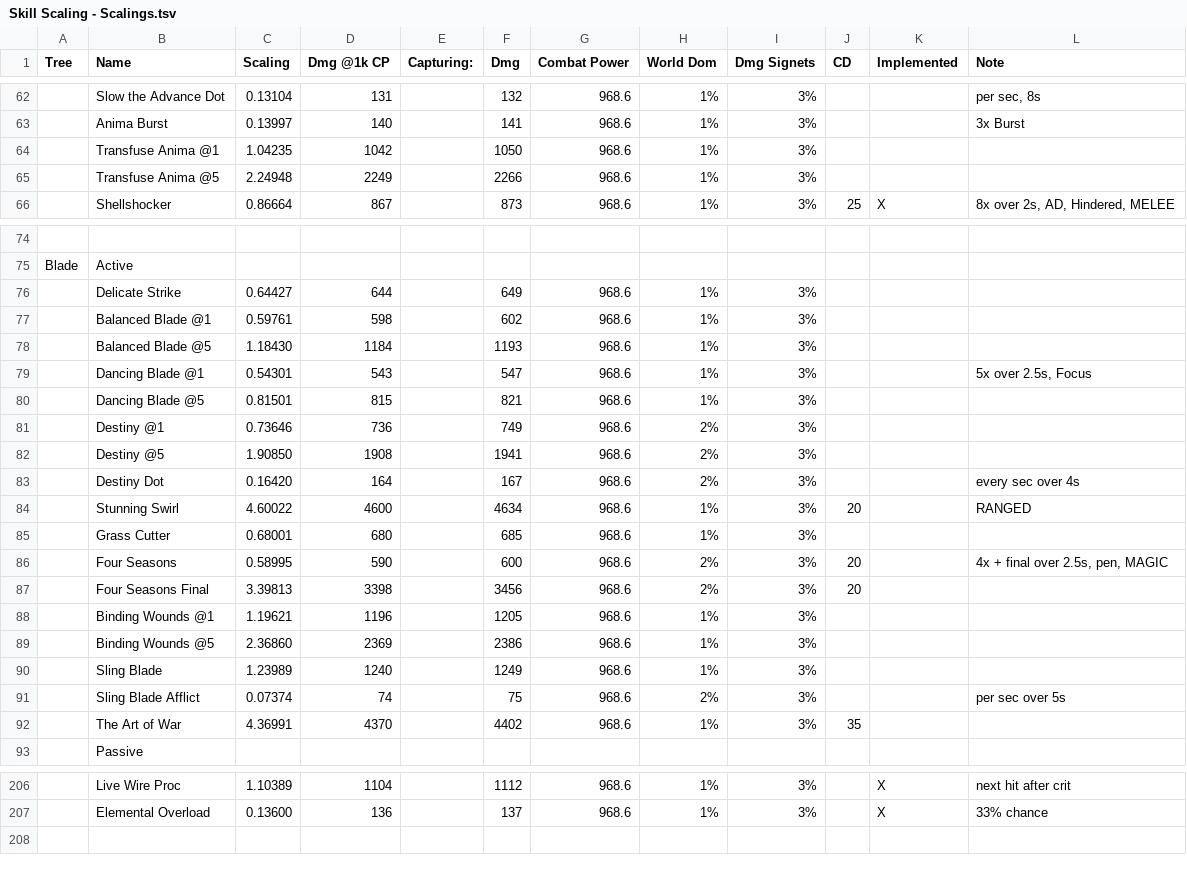
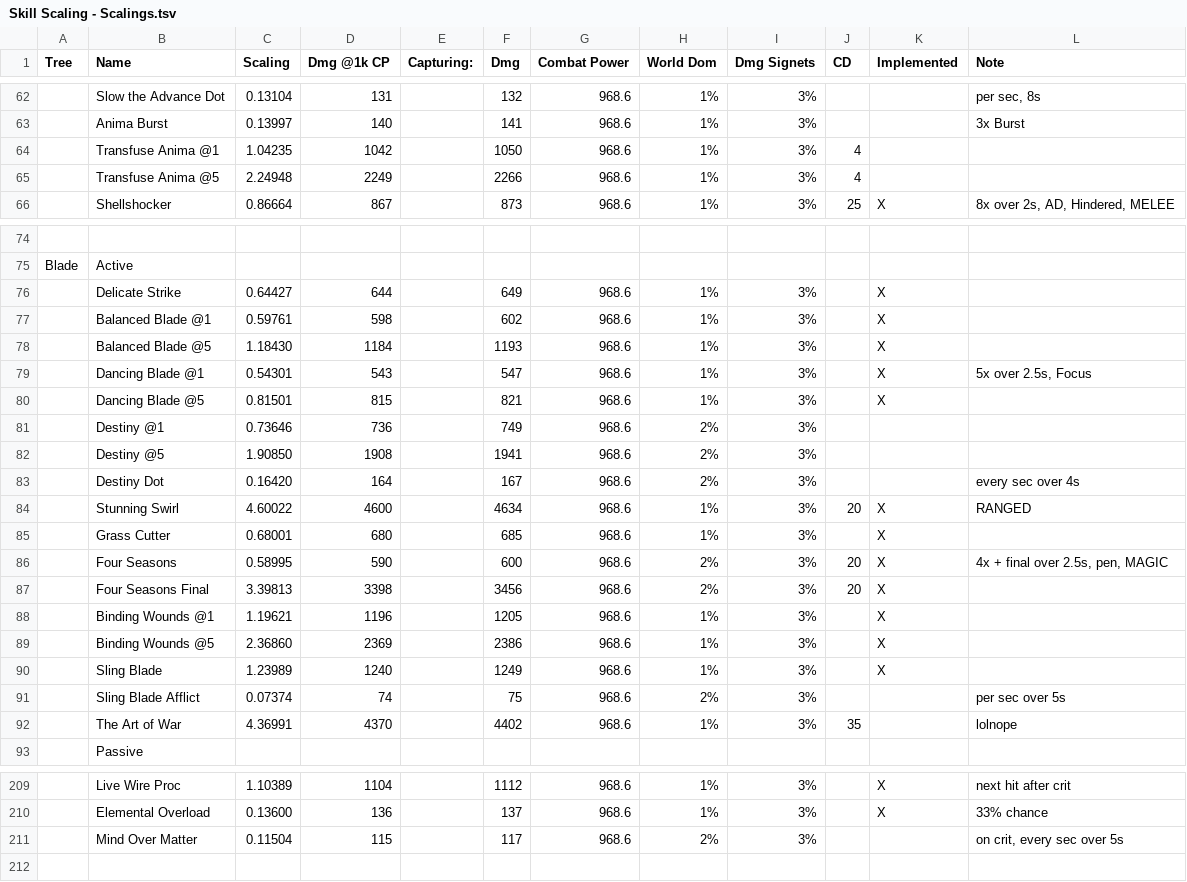
Before and after one commit to Philip-Trettner/tsw-optimal-dps, a TSV file: TswDps/Skill Scaling - Scalings.tsv, drawn as a sheet; only a part is shown, gaps mark what is left out; the diff covers the shown part only; the diff names each change by its address in the sheet, - before the commit and + after, or states it on an @@ line.

```diff
--- a/TswDps/Skill Scaling - Scalings.tsv
+++ b/TswDps/Skill Scaling - Scalings.tsv
-J64:J65 (CD): (empty)
+J64:J65 (CD): 4
-K76:K80 (Implemented): (empty)
+K76:K80 (Implemented): X
-K84:K90 (Implemented): (empty)
+K84:K90 (Implemented): X
-L92 (Note): (empty)
+L92 (Note): lolnope
+row 211:  | Mind Over Matter | 0.11504 | 115 |  | 117 | 968.6 | 2% | 3% |  |  | on crit, every sec over 5s
```
Also changed, not shown: 3 added rows and 28 edited cells elsewhere in this file, 18 other files.
